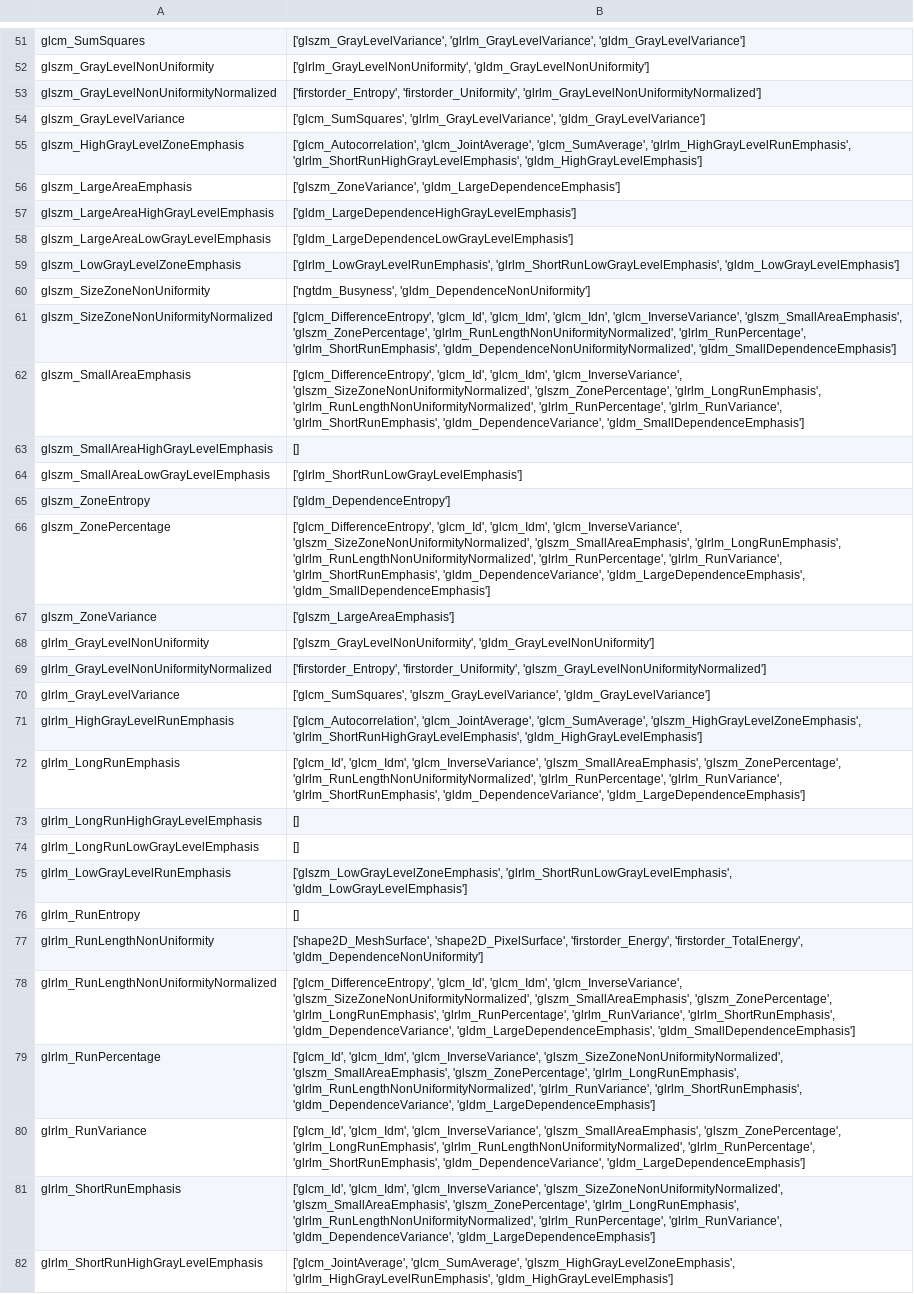
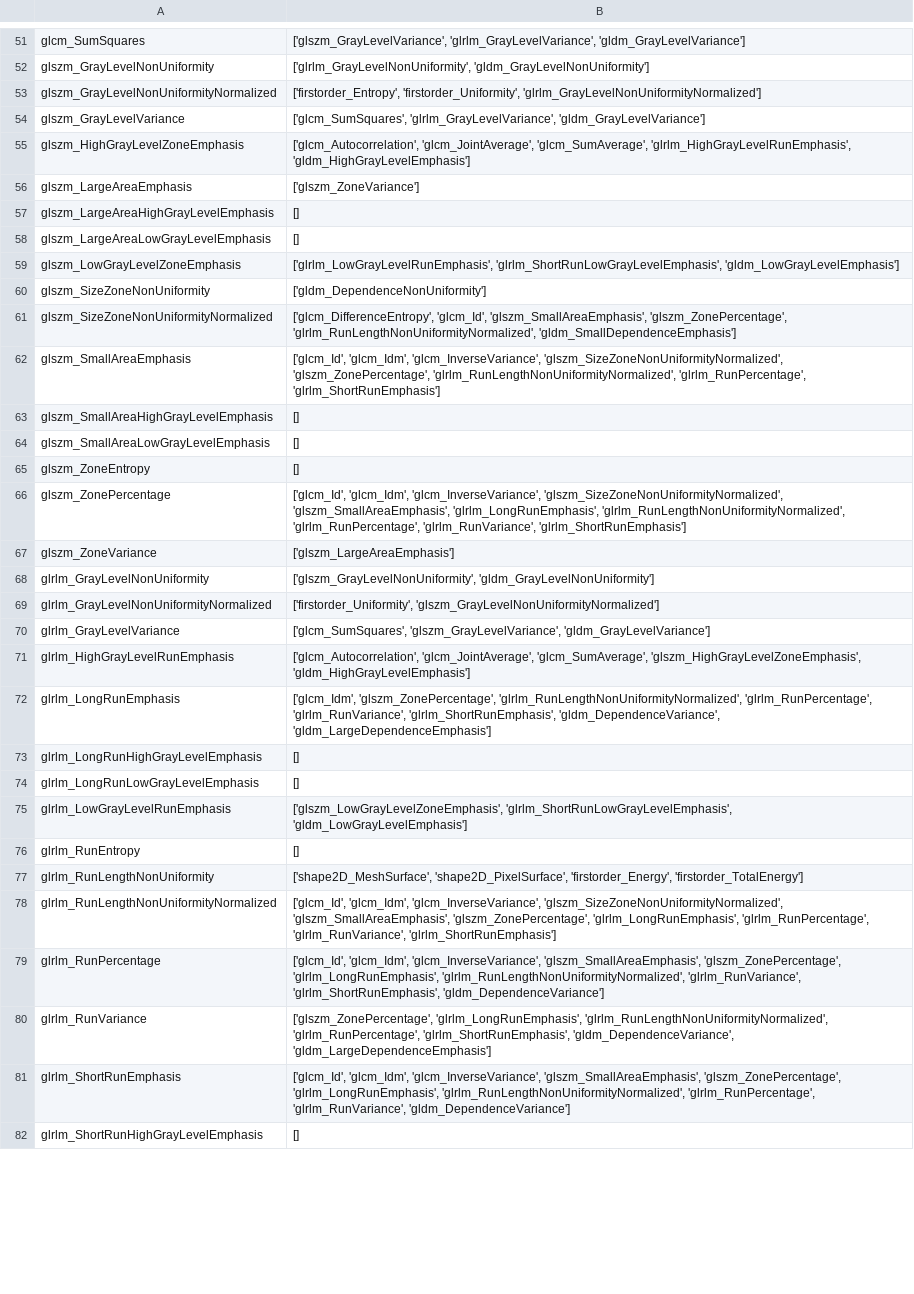
Before and after one commit to Likalto4/Added_value_feature_uncertainty, a CSV file: notebooks/training/pcc_names.csv, drawn as a sheet; only a part is shown, gaps mark what is left out; the diff covers the shown part only; the diff names each change by its address in the sheet, - before the commit and + after, or states it on an @@ line.

```diff
--- a/notebooks/training/pcc_names.csv
+++ b/notebooks/training/pcc_names.csv
-B55: …'glcm_SumAverage', 'glrlm_HighGrayLevelRunEmphasis', 'glrlm_ShortRunHighGrayLevelEmphasis', 'gldm_HighGrayLevelEmphasis']
+B55: …'glcm_SumAverage', 'glrlm_HighGrayLevelRunEmphasis', 'gldm_HighGrayLevelEmphasis']
-B56: ['glszm_ZoneVariance', 'gldm_LargeDependenceEmphasis']
+B56: ['glszm_ZoneVariance']
-B57: ['gldm_LargeDependenceHighGrayLevelEmphasis']
+B57: []
-B58: ['gldm_LargeDependenceLowGrayLevelEmphasis']
+B58: []
-B60: ['ngtdm_Busyness', 'gldm_DependenceNonUniformity']
+B60: ['gldm_DependenceNonUniformity']
-B61: ['glcm_DifferenceEntropy', 'glcm_Id', 'glcm_Idm', 'glcm_Idn', 'glcm_InverseVariance', 'glszm_SmallAreaEmphasis', 'glszm_ZonePercentage', 'glrlm_RunLengthNonUniformityNormalized', 'glrlm_RunPercentage', 'glrlm_ShortRunEmphasis', 'gldm_DependenceNonUniformityNormalized', 'gldm_SmallDependenceEmphasis']
+B61: ['glcm_DifferenceEntropy', 'glcm_Id', 'glszm_SmallAreaEmphasis', 'glszm_ZonePercentage', 'glrlm_RunLengthNonUniformityNormalized', 'gldm_SmallDependenceEmphasis']
-B62: ['glcm_DifferenceEntropy', 'glcm_Id', 'glcm_Idm', 'glcm_InverseVariance', 'glszm_SizeZoneNonUniformityNormalized', 'glszm_ZonePercentage', 'glrlm_LongRunEmphasis', 'glrlm_RunLengthNonUniformityNormalized', 'glrlm_RunPercentage', 'glrlm_RunVariance', 'glrlm_ShortRunEmphasis', 'gldm_DependenceVariance', 'gldm_SmallDependenceEmphasis']
+B62: ['glcm_Id', 'glcm_Idm', 'glcm_InverseVariance', 'glszm_SizeZoneNonUniformityNormalized', 'glszm_ZonePercentage', 'glrlm_RunLengthNonUniformityNormalized', 'glrlm_RunPercentage', 'glrlm_ShortRunEmphasis']
-B64: ['glrlm_ShortRunLowGrayLevelEmphasis']
+B64: []
-B65: ['gldm_DependenceEntropy']
+B65: []
-B66: ['glcm_DifferenceEntropy', 'glcm_Id', 'glcm_Idm', 'glcm_InverseVariance', 'glszm_SizeZoneNonUniformityNormalized', 'glszm_SmallAreaEmphasis', 'glrlm_LongRunEmphasis', 'glrlm_RunLengthNonUniformityNormalized', 'glrlm_RunPercentage', 'glrlm_RunVariance', 'glrlm_ShortRunEmphasis', 'gldm_DependenceVariance', 'gldm_LargeDependenceEmphasis', 'gldm_SmallDependenceEmphasis']
+B66: ['glcm_Id', 'glcm_Idm', 'glcm_InverseVariance', 'glszm_SizeZoneNonUniformityNormalized', 'glszm_SmallAreaEmphasis', 'glrlm_LongRunEmphasis', 'glrlm_RunLengthNonUniformityNormalized', 'glrlm_RunPercentage', 'glrlm_RunVariance', 'glrlm_ShortRunEmphasis']
-B69: ['firstorder_Entropy', 'firstorder_Uniformity', 'glszm_GrayLevelNonUniformityNormalized']
+B69: ['firstorder_Uniformity', 'glszm_GrayLevelNonUniformityNormalized']
-B71: …'glcm_SumAverage', 'glszm_HighGrayLevelZoneEmphasis', 'glrlm_ShortRunHighGrayLevelEmphasis', 'gldm_HighGrayLevelEmphasis']
+B71: …'glcm_SumAverage', 'glszm_HighGrayLevelZoneEmphasis', 'gldm_HighGrayLevelEmphasis']
-B72: ['glcm_Id', 'glcm_Idm', 'glcm_InverseVariance', 'glszm_SmallAreaEmphasis', 'glszm_ZonePercentage', 'glrlm_RunLengthNonUniformityNormalized',…
+B72: ['glcm_Idm', 'glszm_ZonePercentage', 'glrlm_RunLengthNonUniformityNormalized',…
-B77: …'shape2D_PixelSurface', 'firstorder_Energy', 'firstorder_TotalEnergy', 'gldm_DependenceNonUniformity']
+B77: …'shape2D_PixelSurface', 'firstorder_Energy', 'firstorder_TotalEnergy']
-B78: ['glcm_DifferenceEntropy', 'glcm_Id', 'glcm_Idm', 'glcm_InverseVariance', 'glszm_SizeZoneNonUniformityNormalized', 'glszm_SmallAreaEmphasis', 'glszm_ZonePercentage', 'glrlm_LongRunEmphasis', 'glrlm_RunPercentage', 'glrlm_RunVariance', 'glrlm_ShortRunEmphasis', 'gldm_DependenceVariance', 'gldm_LargeDependenceEmphasis', 'gldm_SmallDependenceEmphasis']
+B78: ['glcm_Id', 'glcm_Idm', 'glcm_InverseVariance', 'glszm_SizeZoneNonUniformityNormalized', 'glszm_SmallAreaEmphasis', 'glszm_ZonePercentage', 'glrlm_LongRunEmphasis', 'glrlm_RunPercentage', 'glrlm_RunVariance', 'glrlm_ShortRunEmphasis']
-B79: …'glcm_Idm', 'glcm_InverseVariance', 'glszm_SizeZoneNonUniformityNormalized', 'glszm_SmallAreaEmphasis', 'glszm_ZonePercentage', 'glrlm_LongRunEmphasis', 'glrlm_RunLengthNonUniformityNormalized', 'glrlm_RunVariance', 'glrlm_ShortRunEmphasis', 'gldm_DependenceVariance', 'gldm_LargeDependenceEmphasis']
+B79: …'glcm_Idm', 'glcm_InverseVariance', 'glszm_SmallAreaEmphasis', 'glszm_ZonePercentage', 'glrlm_LongRunEmphasis', 'glrlm_RunLengthNonUniformityNormalized', 'glrlm_RunVariance', 'glrlm_ShortRunEmphasis', 'gldm_DependenceVariance']
-B80: ['glcm_Id', 'glcm_Idm', 'glcm_InverseVariance', 'glszm_SmallAreaEmphasis', 'glszm_ZonePercentage', 'glrlm_LongRunEmphasis', 'glrlm_RunLengthNonUniformityNormalized',…
+B80: ['glszm_ZonePercentage', 'glrlm_LongRunEmphasis', 'glrlm_RunLengthNonUniformityNormalized',…
-B81: …'glcm_Idm', 'glcm_InverseVariance', 'glszm_SizeZoneNonUniformityNormalized', 'glszm_SmallAreaEmphasis', 'glszm_ZonePercentage', 'glrlm_LongRunEmphasis', 'glrlm_RunLengthNonUniformityNormalized', 'glrlm_RunPercentage', 'glrlm_RunVariance', 'gldm_DependenceVariance', 'gldm_LargeDependenceEmphasis']
+B81: …'glcm_Idm', 'glcm_InverseVariance', 'glszm_SmallAreaEmphasis', 'glszm_ZonePercentage', 'glrlm_LongRunEmphasis', 'glrlm_RunLengthNonUniformityNormalized', 'glrlm_RunPercentage', 'glrlm_RunVariance', 'gldm_DependenceVariance']
-B82: ['glcm_JointAverage', 'glcm_SumAverage', 'glszm_HighGrayLevelZoneEmphasis', 'glrlm_HighGrayLevelRunEmphasis', 'gldm_HighGrayLevelEmphasis']
+B82: []
```
Also changed, not shown: 27 edited cells elsewhere in this file, notebooks/training/pcc_high.csv, 2 other files.
